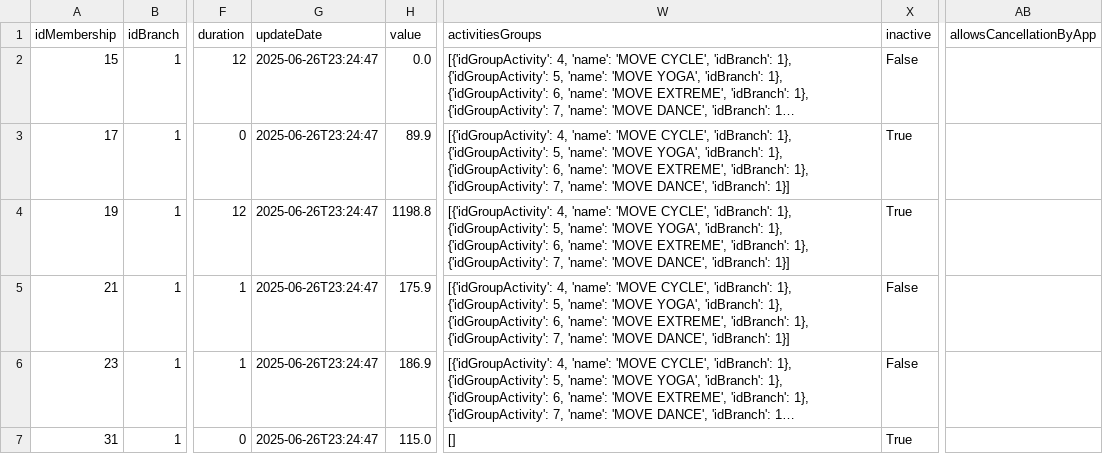
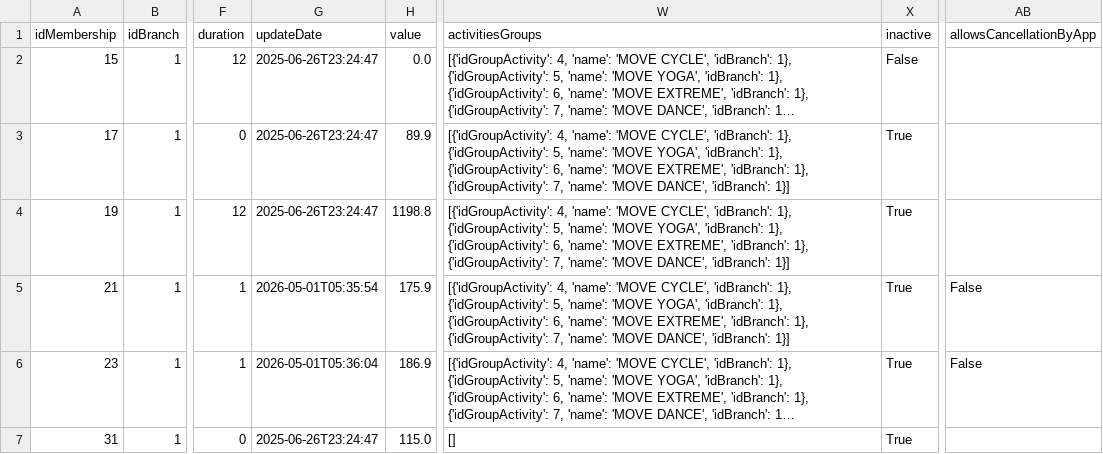
Before and after one commit to Cain2299/evo-cohort-dashboard, a CSV file: data/current/dim_planos.csv, drawn as a sheet; only a part is shown, gaps mark what is left out; long unchanged cells end in …; the diff covers the shown part only; the diff names each change by its address in the sheet, - before the commit and + after, or states it on an @@ line.

```diff
--- a/data/current/dim_planos.csv
+++ b/data/current/dim_planos.csv
-G5 (updateDate): 2025-06-26T23:24:47
+G5 (updateDate): 2026-05-01T05:35:54
-X5:X6 (inactive): False
+X5:X6 (inactive): True
-AB5:AB6 (allowsCancellationByApp): (empty)
+AB5:AB6 (allowsCancellationByApp): False
-G6 (updateDate): 2025-06-26T23:24:47
+G6 (updateDate): 2026-05-01T05:36:04
```
Also changed, not shown: 5 edited cells elsewhere in this file, data/current/churn_por_filial.csv, data/current/motivos_cancelamento.csv, 3 other files.
